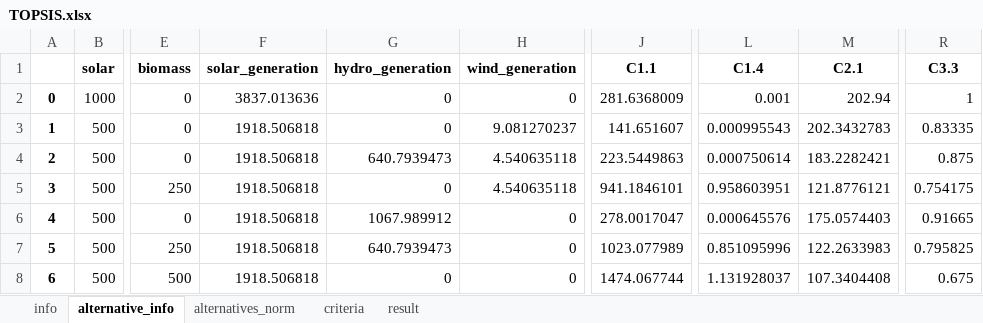
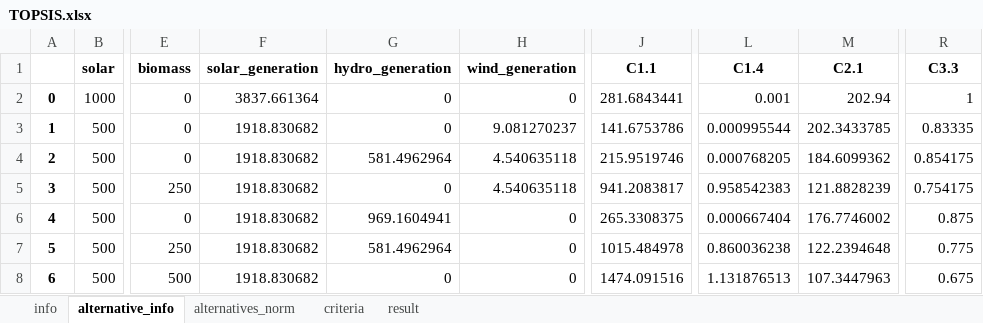
Before and after one commit to MateoBarrera/ResearchDev, an Excel workbook: Repo/Articulo1/output/TOPSIS.xlsx, sheet alternative_info, drawn as a sheet; only a part is shown, gaps mark what is left out; values as stored, in another font and other column widths than the file's, no borders; the diff covers the shown part only; the diff names each change by its address in the sheet, - before the commit and + after, or states it on an @@ line.

```diff
--- a/Repo/Articulo1/output/TOPSIS.xlsx (sheet alternative_info)
+++ b/Repo/Articulo1/output/TOPSIS.xlsx (sheet alternative_info)
-F2 (solar_generation): 3837.013636
+F2 (solar_generation): 3837.661364
-J2 (C1.1): 281.6368009
+J2 (C1.1): 281.6843441
-F3:F8 (solar_generation): 1918.506818
+F3:F8 (solar_generation): 1918.830682
-J3 (C1.1): 141.651607
+J3 (C1.1): 141.6753786
-L3 (C1.4): 0.000995543
+L3 (C1.4): 0.000995544
-M3 (C2.1): 202.3432783
+M3 (C2.1): 202.3433785
-G4 (hydro_generation): 640.7939473
+G4 (hydro_generation): 581.4962964
-J4 (C1.1): 223.5449863
+J4 (C1.1): 215.9519746
-L4 (C1.4): 0.000750614
+L4 (C1.4): 0.000768205
-M4 (C2.1): 183.2282421
+M4 (C2.1): 184.6099362
-R4 (C3.3): 0.875
+R4 (C3.3): 0.854175
-J5 (C1.1): 941.1846101
+J5 (C1.1): 941.2083817
-L5 (C1.4): 0.958603951
+L5 (C1.4): 0.958542383
-M5 (C2.1): 121.8776121
+M5 (C2.1): 121.8828239
-G6 (hydro_generation): 1067.989912
+G6 (hydro_generation): 969.1604941
-J6 (C1.1): 278.0017047
+J6 (C1.1): 265.3308375
-L6 (C1.4): 0.000645576
+L6 (C1.4): 0.000667404
-M6 (C2.1): 175.0574403
+M6 (C2.1): 176.7746002
-R6 (C3.3): 0.91665
+R6 (C3.3): 0.875
-G7 (hydro_generation): 640.7939473
+G7 (hydro_generation): 581.4962964
-J7 (C1.1): 1023.077989
+J7 (C1.1): 1015.484978
-L7 (C1.4): 0.851095996
+L7 (C1.4): 0.860036238
-M7 (C2.1): 122.2633983
+M7 (C2.1): 122.2394648
-R7 (C3.3): 0.795825
+R7 (C3.3): 0.775
-J8 (C1.1): 1474.067744
+J8 (C1.1): 1474.091516
-L8 (C1.4): 1.131928037
+L8 (C1.4): 1.131876513
-M8 (C2.1): 107.3404408
+M8 (C2.1): 107.3447963
```
Also changed, not shown: 69 edited cells elsewhere in this sheet, sheet alternatives_norm, sheet result, sheet info, 17 other files.
